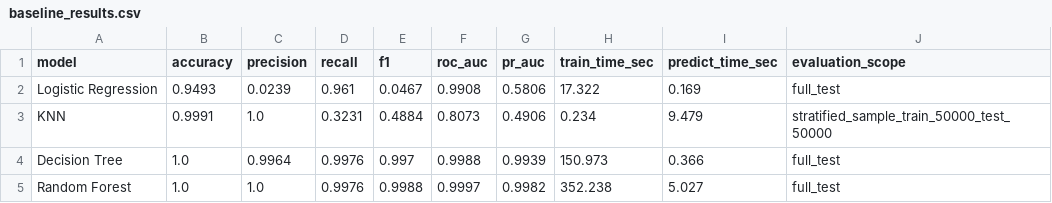
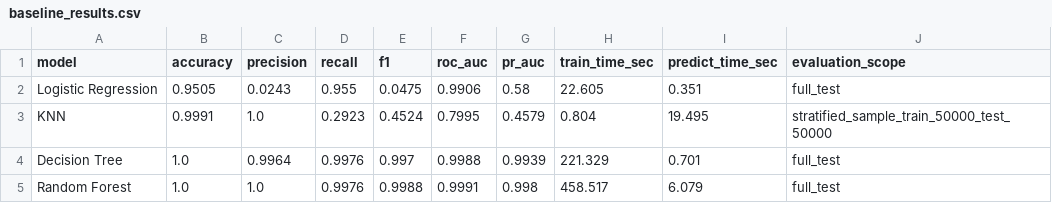
Before and after one commit to PH31M/fraud-detection-thesis, a CSV file: results/baseline_results.csv, drawn as a sheet.

```diff
--- a/results/baseline_results.csv
+++ b/results/baseline_results.csv
@@ -1,5 +1,5 @@
 model,accuracy,precision,recall,f1,roc_auc,pr_auc,train_time_sec,predict_time_sec,evaluation_scope
-Logistic Regression,0.9493,0.0239,0.961,0.0467,0.9908,0.5806,17.322,0.169,full_test
-KNN,0.9991,1.0,0.3231,0.4884,0.8073,0.4906,0.234,9.479,stratified_sample_train_50000_test_50000
-Decision Tree,1.0,0.9964,0.9976,0.997,0.9988,0.9939,150.973,0.366,full_test
-Random Forest,1.0,1.0,0.9976,0.9988,0.9997,0.9982,352.238,5.027,full_test
+Logistic Regression,0.9505,0.0243,0.955,0.0475,0.9906,0.58,22.605,0.351,full_test
+KNN,0.9991,1.0,0.2923,0.4524,0.7995,0.4579,0.804,19.495,stratified_sample_train_50000_test_50000
+Decision Tree,1.0,0.9964,0.9976,0.997,0.9988,0.9939,221.329,0.701,full_test
+Random Forest,1.0,1.0,0.9976,0.9988,0.9991,0.998,458.517,6.079,full_test
```
Also changed, not shown: 62 other files.
